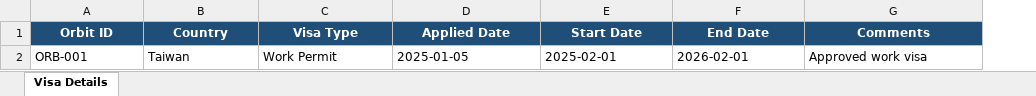
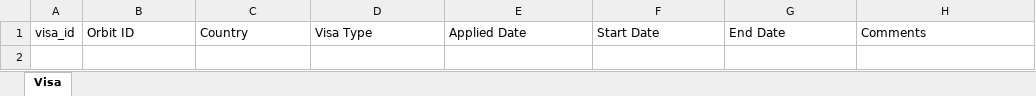
Before and after one commit to hardknock-dot/GFO, an Excel workbook: public/templates/visas_template.xlsx, sheet Visa, drawn as a sheet; values as stored, in another font and other column widths than the file's, no borders; removed rows and columns are numbered as before the commit, all else as after; the diff names each change by its address in the sheet, - before the commit and + after, or states it on an @@ line.

```diff
--- a/public/templates/visas_template.xlsx (sheet Visa)
+++ b/public/templates/visas_template.xlsx (sheet Visa)
-sheet tab: Visa Details
+sheet tab: Visa
+column A, row 1: visa_id
@@ B1:H1 fill: #1F4E78 → none, bold: on → off, text colour: #FFFFFF → black, alignment: center → left @@
-row 2: ORB-001 | Taiwan | Work Permit | 2025-01-05 | 2025-02-01 | 2026-02-01 | Approved work visa
```
Also changed, not shown: public/templates/leave_template.xlsx, public/templates/performance_template.xlsx, 21 other files.
